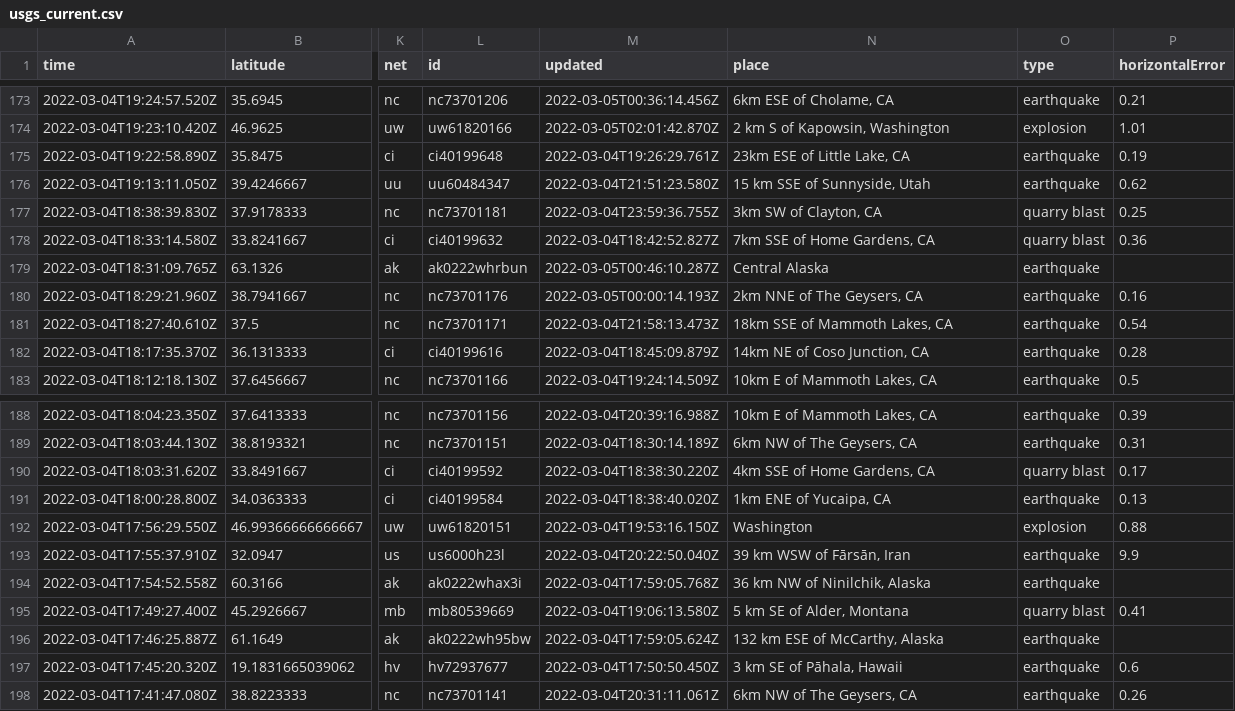
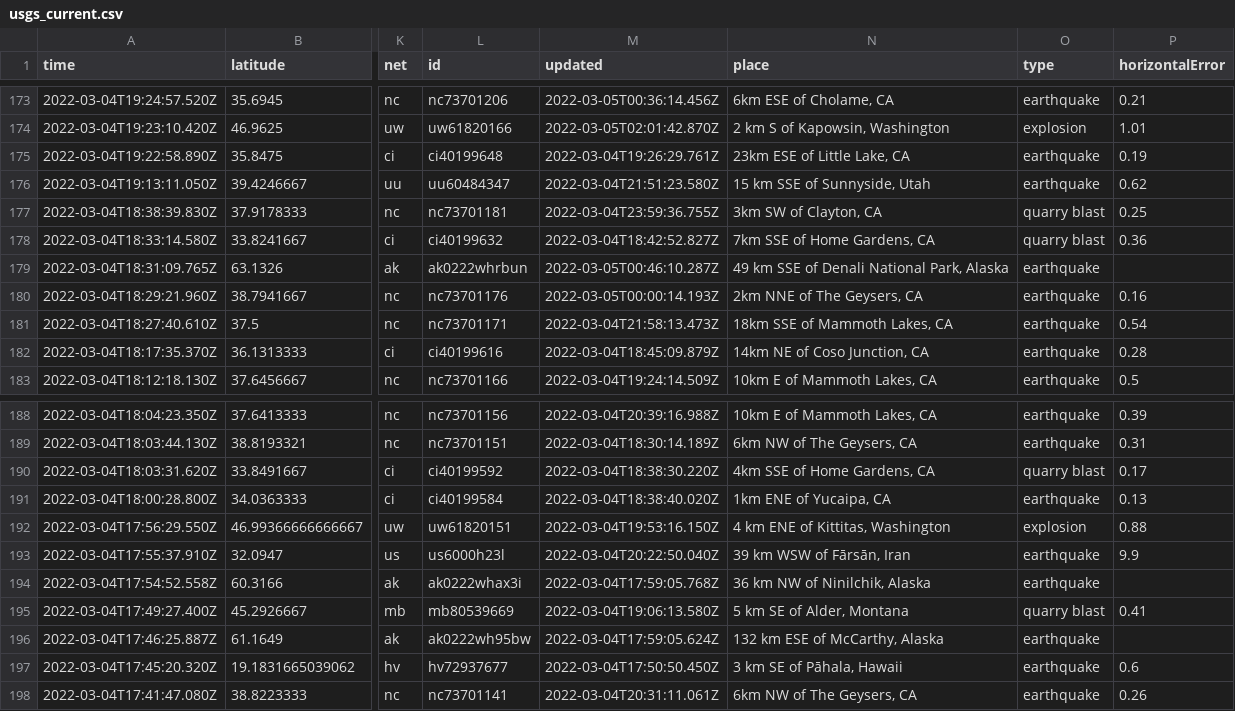
Before and after one commit to johnstont05/nicar22-github-actions, a CSV file: usgs_current.csv, drawn as a sheet; only a part is shown, gaps mark what is left out; the diff covers the shown part only; the diff names each change by its address in the sheet, - before the commit and + after, or states it on an @@ line.

```diff
--- a/usgs_current.csv
+++ b/usgs_current.csv
-N179 (place): Central Alaska
+N179 (place): 49 km SSE of Denali National Park, Alaska
-N192 (place): Washington
+N192 (place): 4 km ENE of Kittitas, Washington
```
Also changed, not shown: 2 removed rows and 4 edited cells elsewhere in this file.
